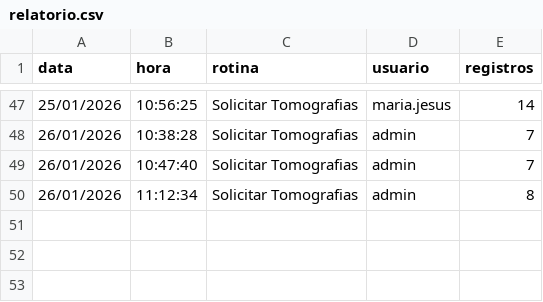
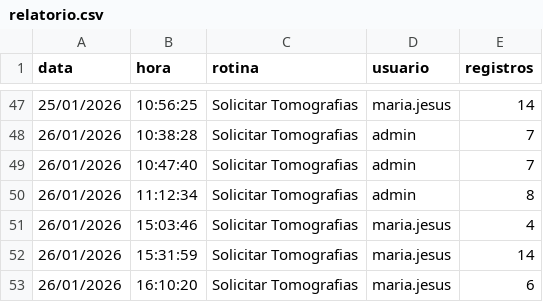
Before and after one commit to Mrpac6689/web-autoreg, a CSV file: relatorio.csv, drawn as a sheet; only a part is shown, gaps mark what is left out.

```diff
--- a/relatorio.csv
+++ b/relatorio.csv
@@ -50 +50,4 @@ data,hora,rotina,usuario,registros
 26/01/2026,11:12:34,Solicitar Tomografias,admin,8
+26/01/2026,15:03:46,Solicitar Tomografias,maria.jesus,4
+26/01/2026,15:31:59,Solicitar Tomografias,maria.jesus,14
+26/01/2026,16:10:20,Solicitar Tomografias,maria.jesus,6
```
Also changed, not shown: 14 other files.
